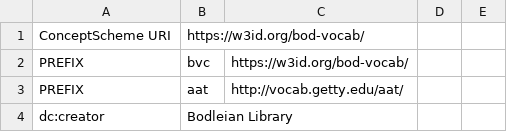
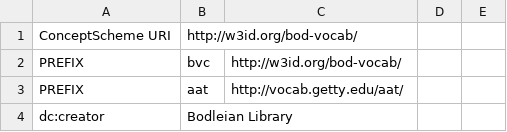
Before and after one commit to linked-conservation-data/conservation-vocabularies, a CSV file: align/bod-vocab--aat/bod-vocab-20201207--aat-20200518.csv, drawn as a sheet; only a part is shown; the diff names each change by its address in the sheet, - before the commit and + after, or states it on an @@ line.

Commit message:
Fixed http protocol in URIs. Made it plain (not https).

```diff
--- a/align/bod-vocab--aat/bod-vocab-20201207--aat-20200518.csv
+++ b/align/bod-vocab--aat/bod-vocab-20201207--aat-20200518.csv
-B1: https://w3id.org/bod-vocab/
+B1: http://w3id.org/bod-vocab/
-C2: https://w3id.org/bod-vocab/
+C2: http://w3id.org/bod-vocab/
```
Also changed, not shown: align/bod-vocab--lob/bod-vocab-20201113--lob-202004.csv, align/loc-vocab--aat/loc-vocab-20201207--aat-20200518.csv, 36 other files.
